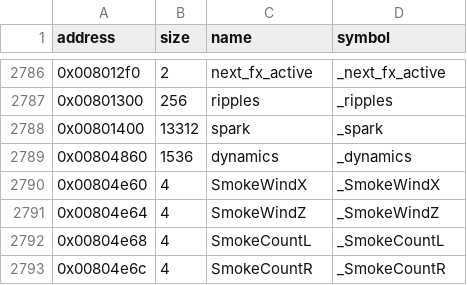
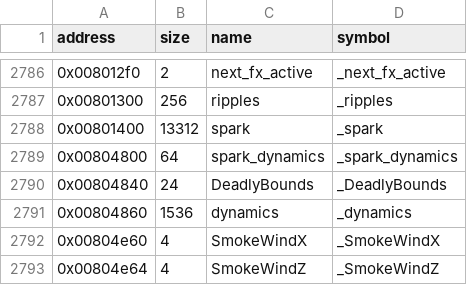
Before and after one commit to LostArtefacts/tr04, a CSV file: config/symbols.csv, drawn as a sheet; only a part is shown, gaps mark what is left out; the shorter side is filled out with more unchanged rows.

Commit message:
Decompile UpdateSparks (0x433e10)

```diff
--- a/config/symbols.csv
+++ b/config/symbols.csv
@@ -2788,2 +2788,4 @@ address,size,name,symbol
 0x00801400,13312,spark,_spark
+0x00804800,64,spark_dynamics,_spark_dynamics
+0x00804840,24,DeadlyBounds,_DeadlyBounds
 0x00804860,1536,dynamics,_dynamics
```
Also changed, not shown: 3 other files.
